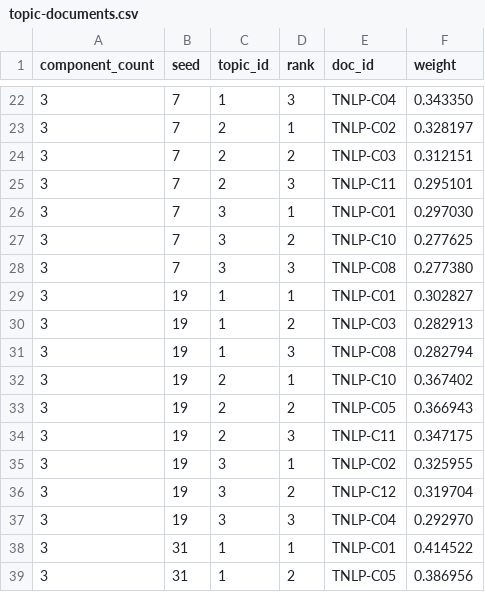
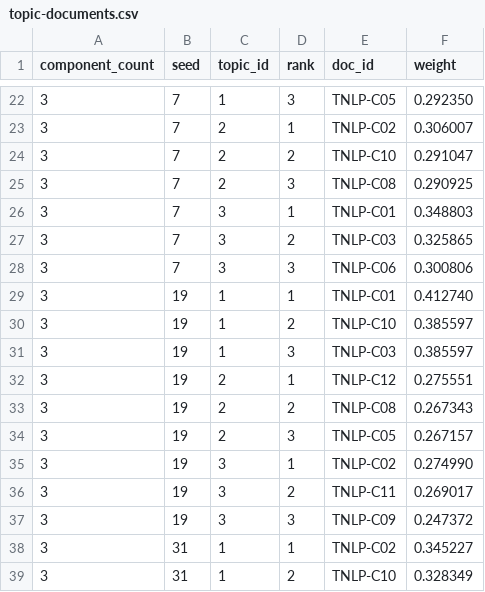
Before and after one commit to damjan-popic/digital-humanities-handbook, a CSV file: teaching-data/text-nlp-validation/interim/topics/topic-documents.csv, drawn as a sheet; only a part is shown, gaps mark what is left out; the diff covers the shown part only.

```diff
--- a/teaching-data/text-nlp-validation/interim/topics/topic-documents.csv
+++ b/teaching-data/text-nlp-validation/interim/topics/topic-documents.csv
@@ -22,18 +22,18 @@ component_count,seed,topic_id,rank,doc_id,weight
-3,7,1,3,TNLP-C04,0.343350
-3,7,2,1,TNLP-C02,0.328197
-3,7,2,2,TNLP-C03,0.312151
-3,7,2,3,TNLP-C11,0.295101
-3,7,3,1,TNLP-C01,0.297030
-3,7,3,2,TNLP-C10,0.277625
-3,7,3,3,TNLP-C08,0.277380
-3,19,1,1,TNLP-C01,0.302827
-3,19,1,2,TNLP-C03,0.282913
-3,19,1,3,TNLP-C08,0.282794
-3,19,2,1,TNLP-C10,0.367402
-3,19,2,2,TNLP-C05,0.366943
-3,19,2,3,TNLP-C11,0.347175
-3,19,3,1,TNLP-C02,0.325955
-3,19,3,2,TNLP-C12,0.319704
-3,19,3,3,TNLP-C04,0.292970
-3,31,1,1,TNLP-C01,0.414522
-3,31,1,2,TNLP-C05,0.386956
+3,7,1,3,TNLP-C05,0.292350
+3,7,2,1,TNLP-C02,0.306007
+3,7,2,2,TNLP-C10,0.291047
+3,7,2,3,TNLP-C08,0.290925
+3,7,3,1,TNLP-C01,0.348803
+3,7,3,2,TNLP-C03,0.325865
+3,7,3,3,TNLP-C06,0.300806
+3,19,1,1,TNLP-C01,0.412740
+3,19,1,2,TNLP-C10,0.385597
+3,19,1,3,TNLP-C03,0.385597
+3,19,2,1,TNLP-C12,0.275551
+3,19,2,2,TNLP-C08,0.267343
+3,19,2,3,TNLP-C05,0.267157
+3,19,3,1,TNLP-C02,0.274990
+3,19,3,2,TNLP-C11,0.269017
+3,19,3,3,TNLP-C09,0.247372
+3,31,1,1,TNLP-C02,0.345227
+3,31,1,2,TNLP-C10,0.328349
```
Also changed, not shown: 112 edited cells elsewhere in this file, teaching-data/text-nlp-validation/interim/topics/topic-components.csv, teaching-data/text-nlp-validation/reference/topic-interpretation.csv, 56 other files.
